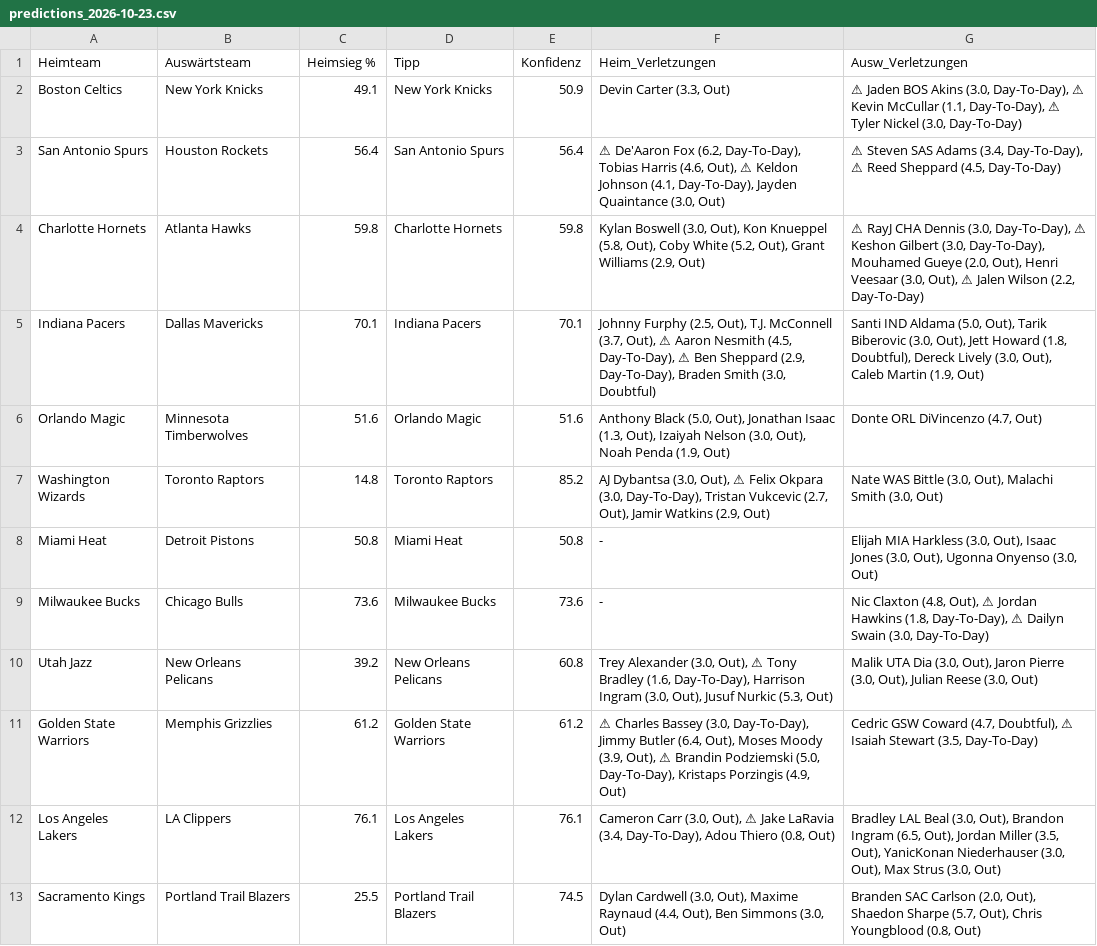
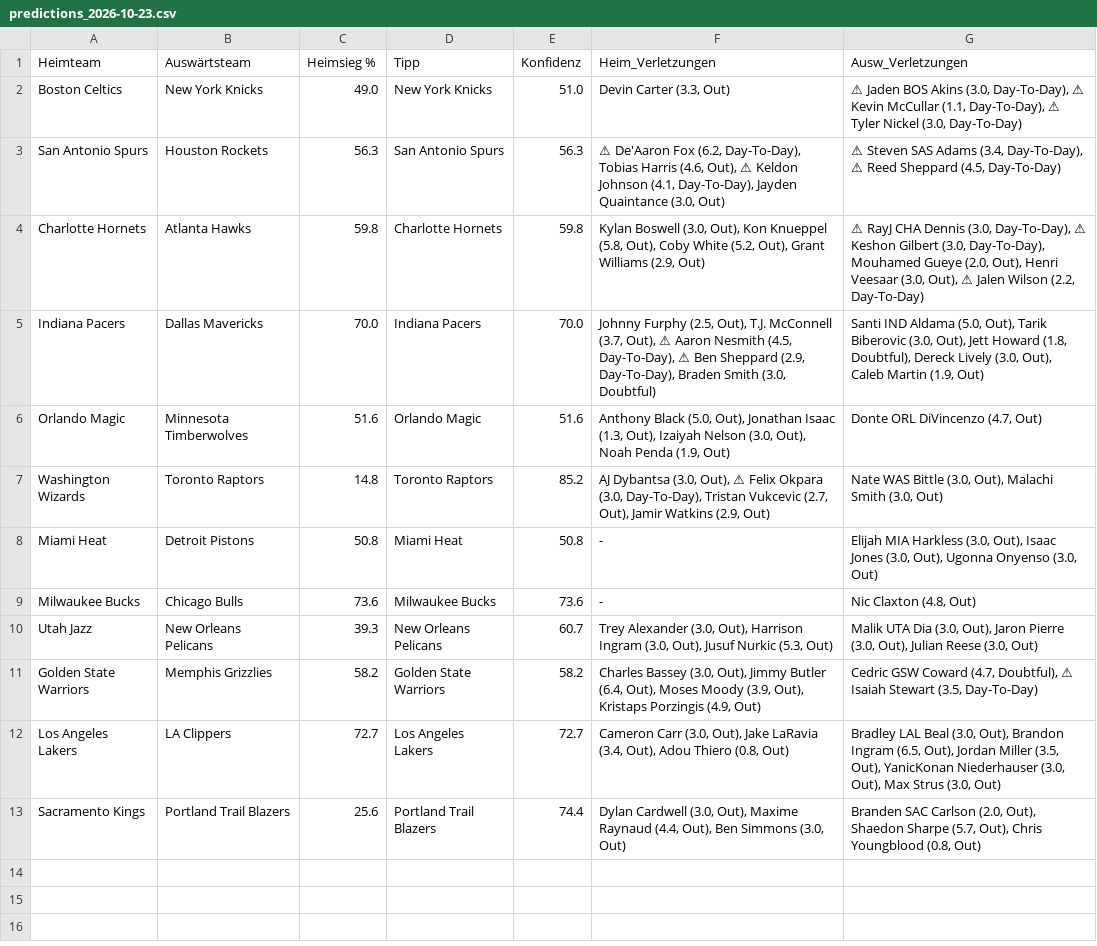
Before and after one commit to aalauge/NBA-Vorhersagen, a CSV file: results/predictions_2026-10-23.csv, drawn as a sheet; the diff names each change by its address in the sheet, - before the commit and + after, or states it on an @@ line.

```diff
--- a/results/predictions_2026-10-23.csv
+++ b/results/predictions_2026-10-23.csv
-C2 (Heimsieg %): 49.1
+C2 (Heimsieg %): 49.0
-E2 (Konfidenz): 50.9
+E2 (Konfidenz): 51.0
-C3 (Heimsieg %): 56.4
+C3 (Heimsieg %): 56.3
-E3 (Konfidenz): 56.4
+E3 (Konfidenz): 56.3
-C5 (Heimsieg %): 70.1
+C5 (Heimsieg %): 70.0
-E5 (Konfidenz): 70.1
+E5 (Konfidenz): 70.0
-G9 (Ausw_Verletzungen): …Claxton (4.8, Out), ⚠ Jordan Hawkins (1.8, Day-To-Day), ⚠ Dailyn Swain (3.0, Day-To-Day)
+G9 (Ausw_Verletzungen): …Claxton (4.8, Out)
-C10 (Heimsieg %): 39.2
+C10 (Heimsieg %): 39.3
-E10 (Konfidenz): 60.8
+E10 (Konfidenz): 60.7
-F10 (Heim_Verletzungen): …(3.0, Out), ⚠ Tony Bradley (1.6, Day-To-Day), Harrison Ingram…
+F10 (Heim_Verletzungen): …(3.0, Out), Harrison Ingram…
-C11 (Heimsieg %): 61.2
+C11 (Heimsieg %): 58.2
-E11 (Konfidenz): 61.2
+E11 (Konfidenz): 58.2
-F11 (Heim_Verletzungen): ⚠ Charles Bassey (3.0, Day-To-Day), Jimmy Butler (6.4, Out), Moses Moody (3.9, Out), ⚠ Brandin Podziemski (5.0, Day-To-Day), Kristaps Porzingis…
+F11 (Heim_Verletzungen): Charles Bassey (3.0, Out), Jimmy Butler (6.4, Out), Moses Moody (3.9, Out), Kristaps Porzingis…
-C12 (Heimsieg %): 76.1
+C12 (Heimsieg %): 72.7
-E12 (Konfidenz): 76.1
+E12 (Konfidenz): 72.7
-F12 (Heim_Verletzungen): …(3.0, Out), ⚠ Jake LaRavia (3.4, Day-To-Day), Adou Thiero…
+F12 (Heim_Verletzungen): …(3.0, Out), Jake LaRavia (3.4, Out), Adou Thiero…
-C13 (Heimsieg %): 25.5
+C13 (Heimsieg %): 25.6
-E13 (Konfidenz): 74.5
+E13 (Konfidenz): 74.4
```
